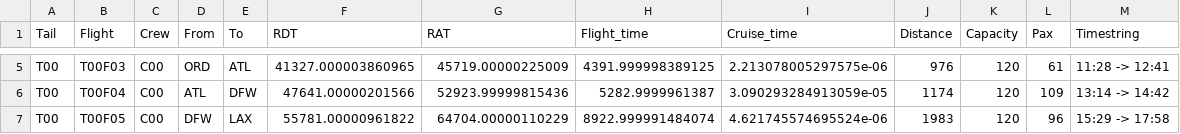
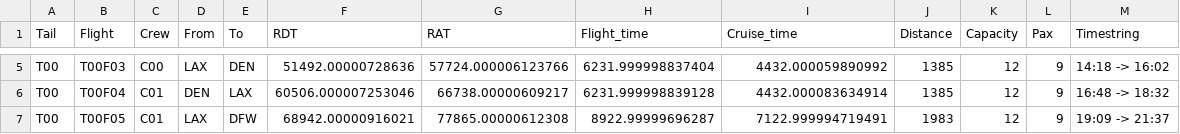
Before and after one commit to Yida-Ding/ADM-Research, a CSV file: Results/ACF2-SC0/Recovery.csv, drawn as a sheet; only a part is shown, gaps mark what is left out; the diff covers the shown part only; the diff names each change by its address in the sheet, - before the commit and + after, or states it on an @@ line.

```diff
--- a/Results/ACF2-SC0/Recovery.csv
+++ b/Results/ACF2-SC0/Recovery.csv
-D5 (From): ORD
+D5 (From): LAX
-E5 (To): ATL
+E5 (To): DEN
-F5 (RDT): 41327.000003860965
+F5 (RDT): 51492.00000728636
-G5 (RAT): 45719.00000225009
+G5 (RAT): 57724.000006123766
-H5 (Flight_time): 4391.999998389125
+H5 (Flight_time): 6231.999998837404
-I5 (Cruise_time): 2.213078005297575e-06
+I5 (Cruise_time): 4432.000059890992
-J5 (Distance): 976
+J5 (Distance): 1385
-K5:K7 (Capacity): 120
+K5:K7 (Capacity): 12
-L5 (Pax): 61
+L5 (Pax): 9
-M5 (Timestring): 11:28 -> 12:41
+M5 (Timestring): 14:18 -> 16:02
-C6:C7 (Crew): C00
+C6:C7 (Crew): C01
-D6 (From): ATL
+D6 (From): DEN
-E6 (To): DFW
+E6 (To): LAX
-F6 (RDT): 47641.00000201566
+F6 (RDT): 60506.000007253046
-G6 (RAT): 52923.99999815436
+G6 (RAT): 66738.00000609217
-H6 (Flight_time): 5282.9999961387
+H6 (Flight_time): 6231.999998839128
-I6 (Cruise_time): 3.090293284913059e-05
+I6 (Cruise_time): 4432.000083634914
-J6 (Distance): 1174
+J6 (Distance): 1385
-L6 (Pax): 109
+L6 (Pax): 9
-M6 (Timestring): 13:14 -> 14:42
+M6 (Timestring): 16:48 -> 18:32
-D7 (From): DFW
+D7 (From): LAX
-E7 (To): LAX
+E7 (To): DFW
-F7 (RDT): 55781.00000961822
+F7 (RDT): 68942.00000916021
-G7 (RAT): 64704.00000110229
+G7 (RAT): 77865.00000612308
-H7 (Flight_time): 8922.999991484074
+H7 (Flight_time): 8922.99999696287
-I7 (Cruise_time): 4.621745574695524e-06
+I7 (Cruise_time): 7122.999994719491
-L7 (Pax): 96
+L7 (Pax): 9
-M7 (Timestring): 15:29 -> 17:58
+M7 (Timestring): 19:09 -> 21:37
```
Also changed, not shown: 2 removed rows and 99 edited cells elsewhere in this file, Datasets/ACF2/Itinerary.csv, Datasets/ACF2/Schedule.csv, 23 other files.
